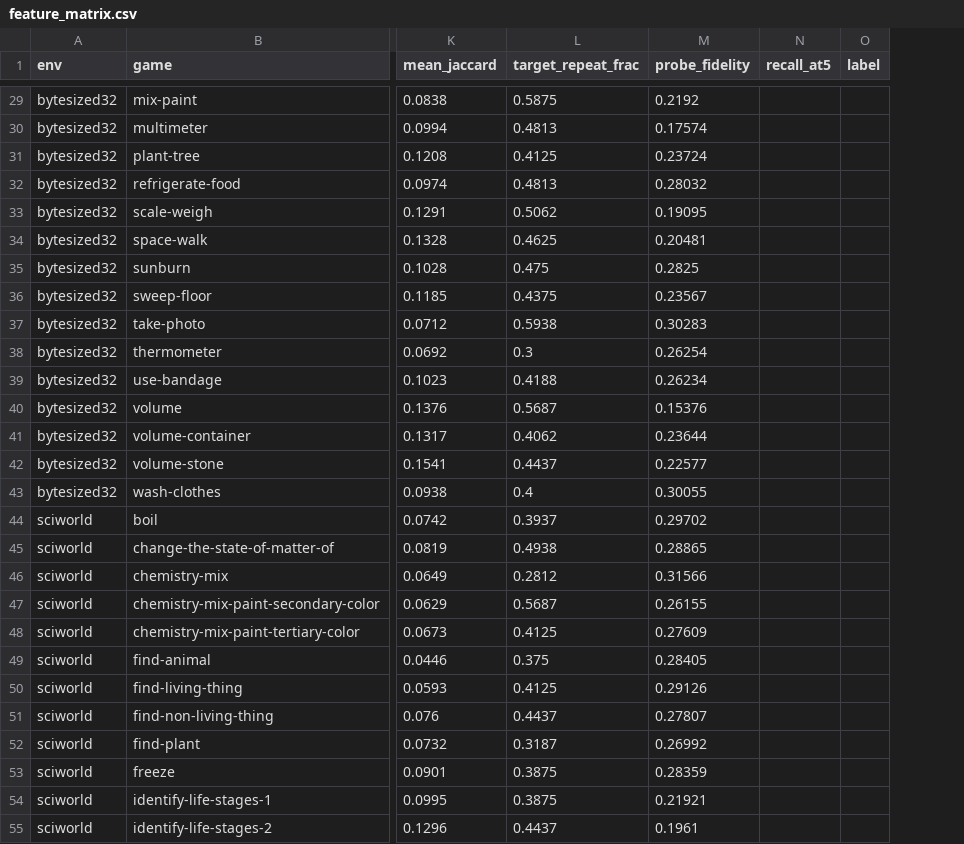
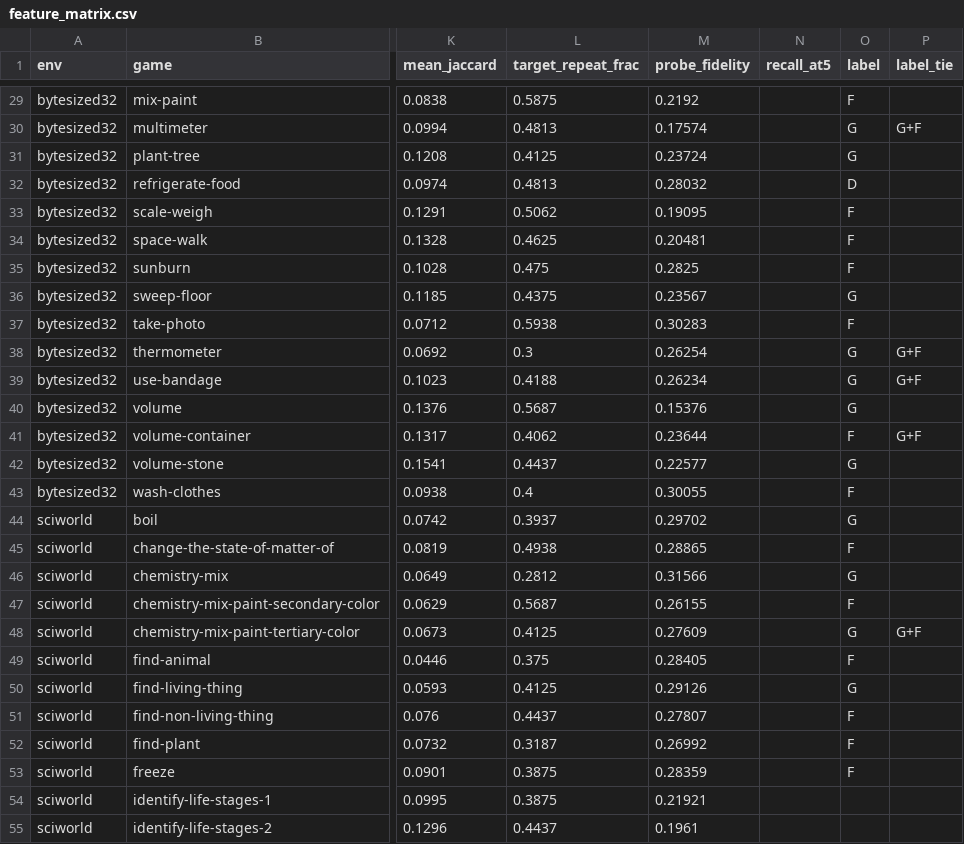
Before and after one commit to Shryes19/nemotron-AFML-research, a CSV file: results/features/feature_matrix.csv, drawn as a sheet; only a part is shown, gaps mark what is left out; the diff covers the shown part only; the diff names each change by its address in the sheet, - before the commit and + after, or states it on an @@ line.

```diff
--- a/results/features/feature_matrix.csv
+++ b/results/features/feature_matrix.csv
+column P (label_tie), rows 30-48: G+F |  |  |  |  |  |  |  | G+F | G+F |  | G+F |  |  |  |  |  |  | G+F
-O29 (label): (empty)
+O29 (label): F
-O30:O31 (label): (empty)
+O30:O31 (label): G
-O32 (label): (empty)
+O32 (label): D
-O33:O35 (label): (empty)
+O33:O35 (label): F
-O36 (label): (empty)
+O36 (label): G
-O37 (label): (empty)
+O37 (label): F
-O38:O40 (label): (empty)
+O38:O40 (label): G
-O41 (label): (empty)
+O41 (label): F
-O42 (label): (empty)
+O42 (label): G
-O43 (label): (empty)
+O43 (label): F
-O44 (label): (empty)
+O44 (label): G
-O45 (label): (empty)
+O45 (label): F
-O46 (label): (empty)
+O46 (label): G
-O47 (label): (empty)
+O47 (label): F
-O48 (label): (empty)
+O48 (label): G
-O49 (label): (empty)
+O49 (label): F
-O50 (label): (empty)
+O50 (label): G
-O51:O53 (label): (empty)
+O51:O53 (label): F
```
Also changed, not shown: 36 edited cells elsewhere in this file, results/compute/cost_table.csv, 5 other files.
